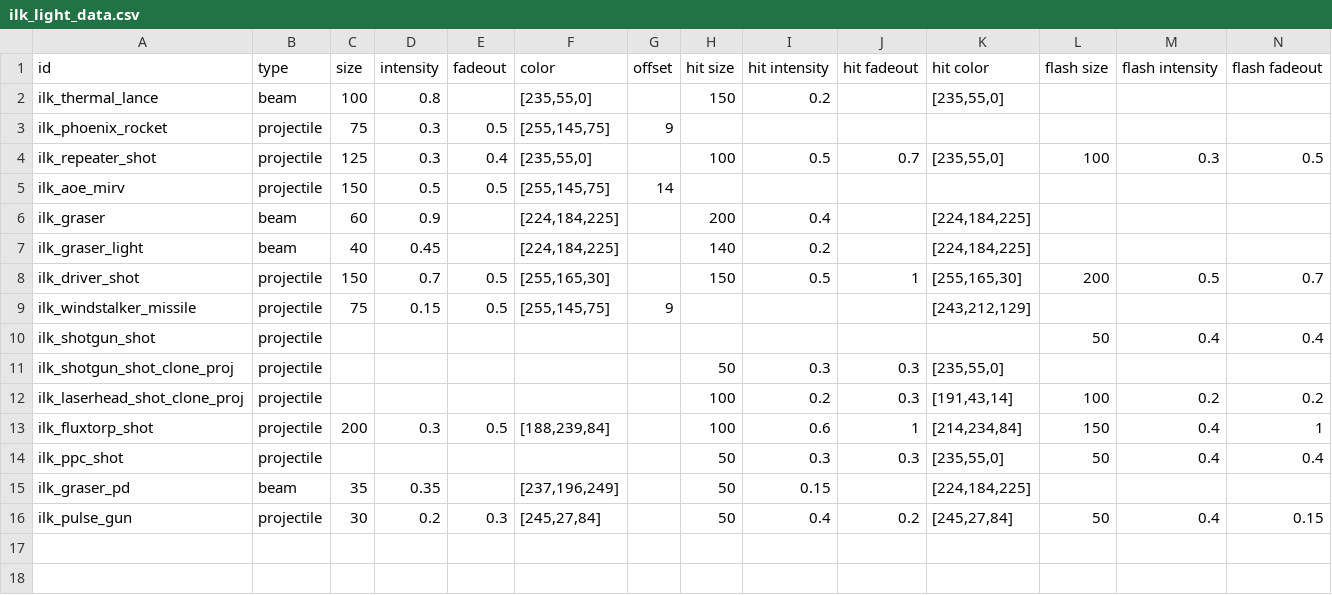
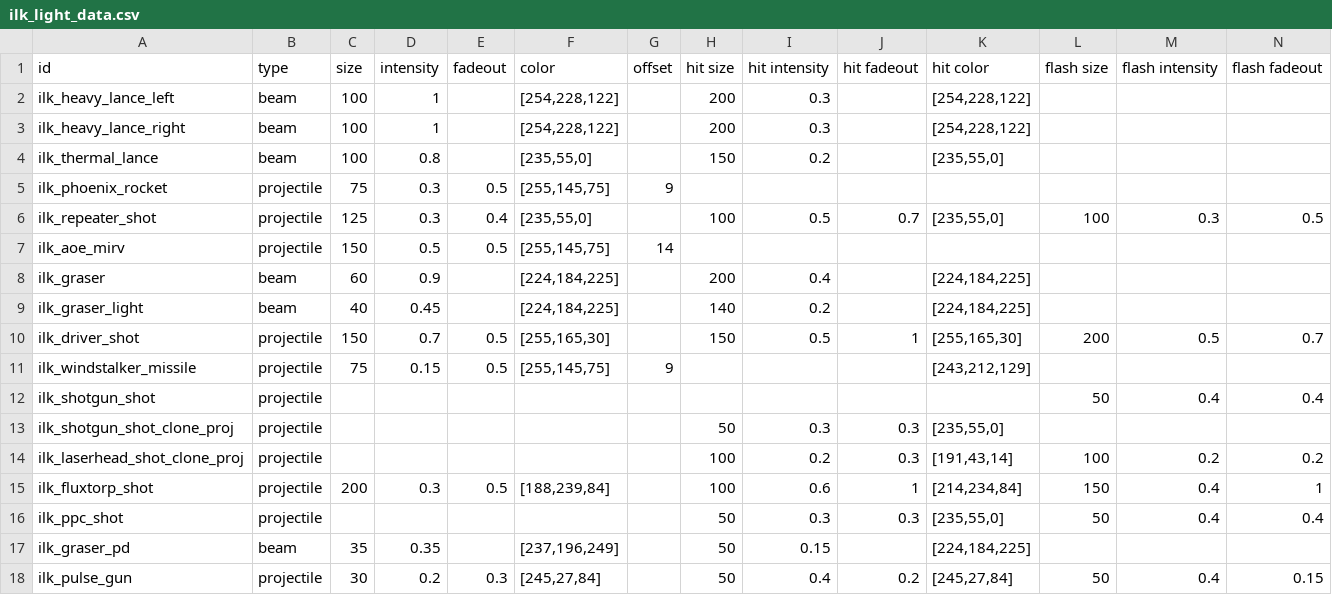
Before and after one commit to jstaf/mayorate, a CSV file: data/lights/ilk_light_data.csv, drawn as a sheet; only a part is shown; rows hold the shown columns only; the diff names each change by its address in the sheet, - before the commit and + after, or states it on an @@ line.

```diff
--- a/data/lights/ilk_light_data.csv
+++ b/data/lights/ilk_light_data.csv
+row 2: ilk_heavy_lance_left | beam | 100 | 1 |  | [254,228,122] |  | 200 | 0.3 |  | [254,228,122]
+row 3: ilk_heavy_lance_right | beam | 100 | 1 |  | [254,228,122] |  | 200 | 0.3 |  | [254,228,122]
```
Also changed, not shown: data/weapons/weapon_data.csv, 18 other files.
